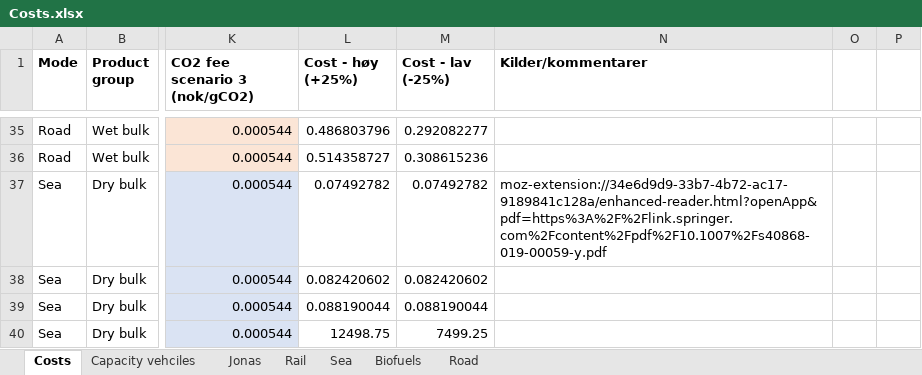
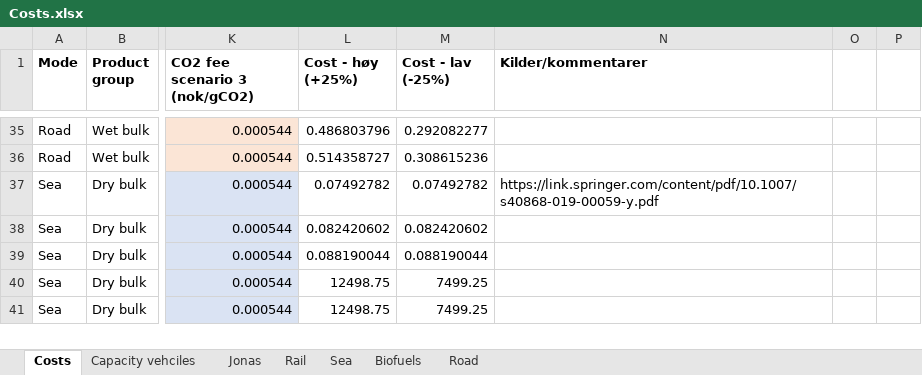
Before and after one commit to SteffenBakker/STraM_ntnu_development, an Excel workbook: Data/Old/Costs.xlsx, sheet Costs, drawn as a sheet; only a part is shown, gaps mark what is left out; the shorter side is filled out with more unchanged rows; values as stored, in another font and other column widths than the file's, no borders; the diff names each change by its address in the sheet, - before the commit and + after, or states it on an @@ line.

Commit message:
misc
update of Costs.xlsx

```diff
--- a/Data/Old/Costs.xlsx (sheet Costs)
+++ b/Data/Old/Costs.xlsx (sheet Costs)
-N37 (Kilder/kommentarer): moz-extension://34e6d9d9-33b7-4b72-ac17-9189841c128a/enhanced-reader.html?openApp&pdf=https%3A%2F%2Flink.springer.com%2Fcontent%2Fpdf%2F10.1007%2Fs40868-019-00059-y.pdf
+N37 (Kilder/kommentarer): https://link.springer.com/content/pdf/10.1007/s40868-019-00059-y.pdf
```
